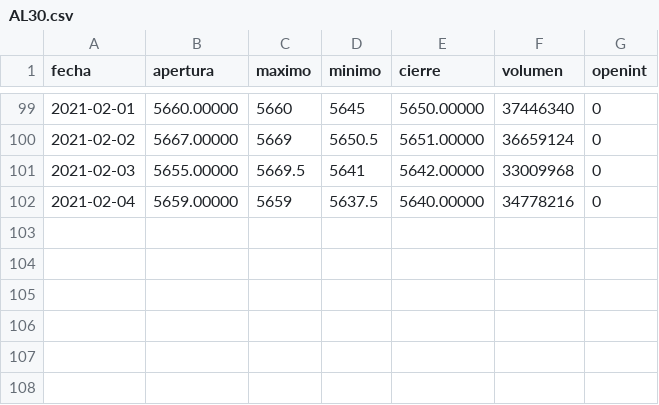
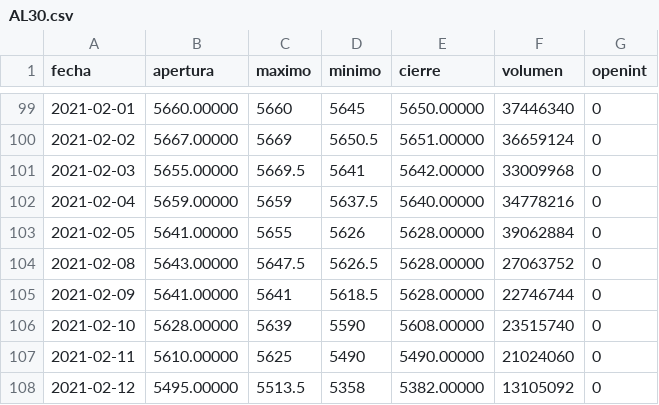
Before and after one commit to jmtruffa/mep, a CSV file: AL30.csv, drawn as a sheet; only a part is shown, gaps mark what is left out; the diff names each change by its address in the sheet, - before the commit and + after, or states it on an @@ line.

```diff
--- a/AL30.csv
+++ b/AL30.csv
+row 103: 2021-02-05 | 5641.00000 | 5655 | 5626 | 5628.00000 | 39062884 | 0
+row 104: 2021-02-08 | 5643.00000 | 5647.5 | 5626.5 | 5628.00000 | 27063752 | 0
+row 105: 2021-02-09 | 5641.00000 | 5641 | 5618.5 | 5628.00000 | 22746744 | 0
+row 106: 2021-02-10 | 5628.00000 | 5639 | 5590 | 5608.00000 | 23515740 | 0
+row 107: 2021-02-11 | 5610.00000 | 5625 | 5490 | 5490.00000 | 21024060 | 0
+row 108: 2021-02-12 | 5495.00000 | 5513.5 | 5358 | 5382.00000 | 13105092 | 0
```
Also changed, not shown: AL30D.csv, GD30.csv, 7 other files.
